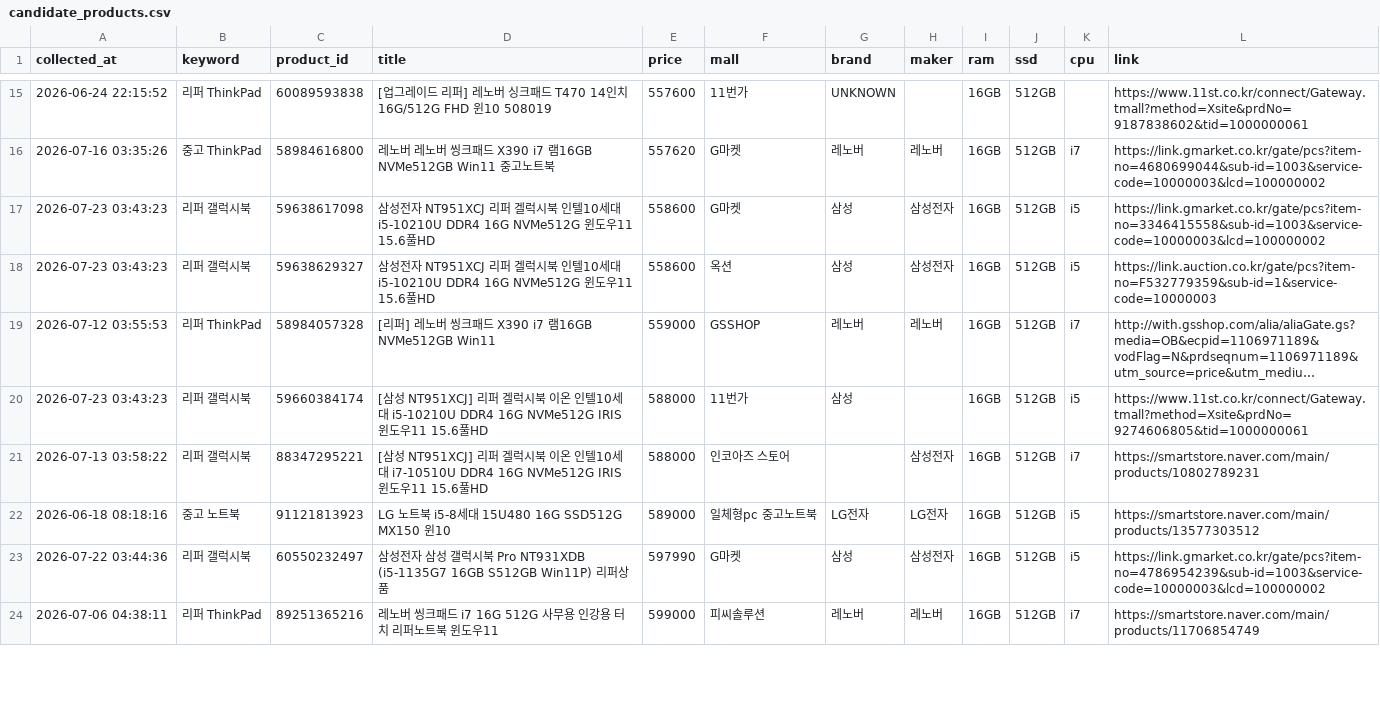
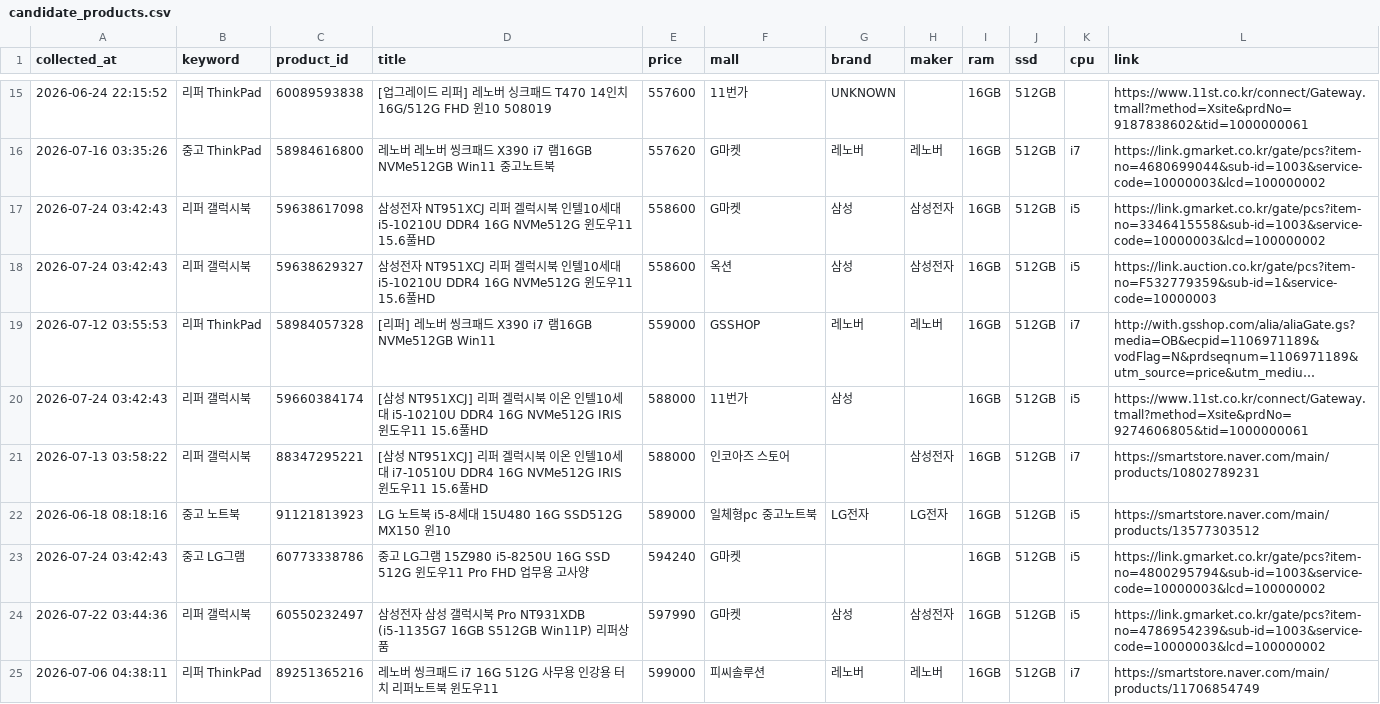
Before and after one commit to yunhappa/refurb-laptop-tracker, a CSV file: candidate_products.csv, drawn as a sheet; only a part is shown, gaps mark what is left out; long unchanged cells end in …; the diff covers the shown part only; the diff names each change by its address in the sheet, - before the commit and + after, or states it on an @@ line.

```diff
--- a/candidate_products.csv
+++ b/candidate_products.csv
-A17:A18 (collected_at): 2026-07-23 03:43:23
+A17:A18 (collected_at): 2026-07-24 03:42:43
-A20 (collected_at): 2026-07-23 03:43:23
+A20 (collected_at): 2026-07-24 03:42:43
+row 23: 2026-07-24 03:42:43 | 중고 LG그램 | 60773338786 | 중고 LG그램 15Z980 i5-8250U 16G SSD 512G 윈도우11 Pro FHD 업무용 고사양 | 594240 | G마켓 |  |  | 16GB | 512GB | i5 | https://link.gmarket.co.kr/gate/pcs?item-no=4800295794&sub-id=1003&service-code=10000003&lcd=100000002
```
Also changed, not shown: 1 added row, 1 removed row and 26 edited cells elsewhere in this file, best_by_model.csv, buy_timing_result.csv, 3 other files.
